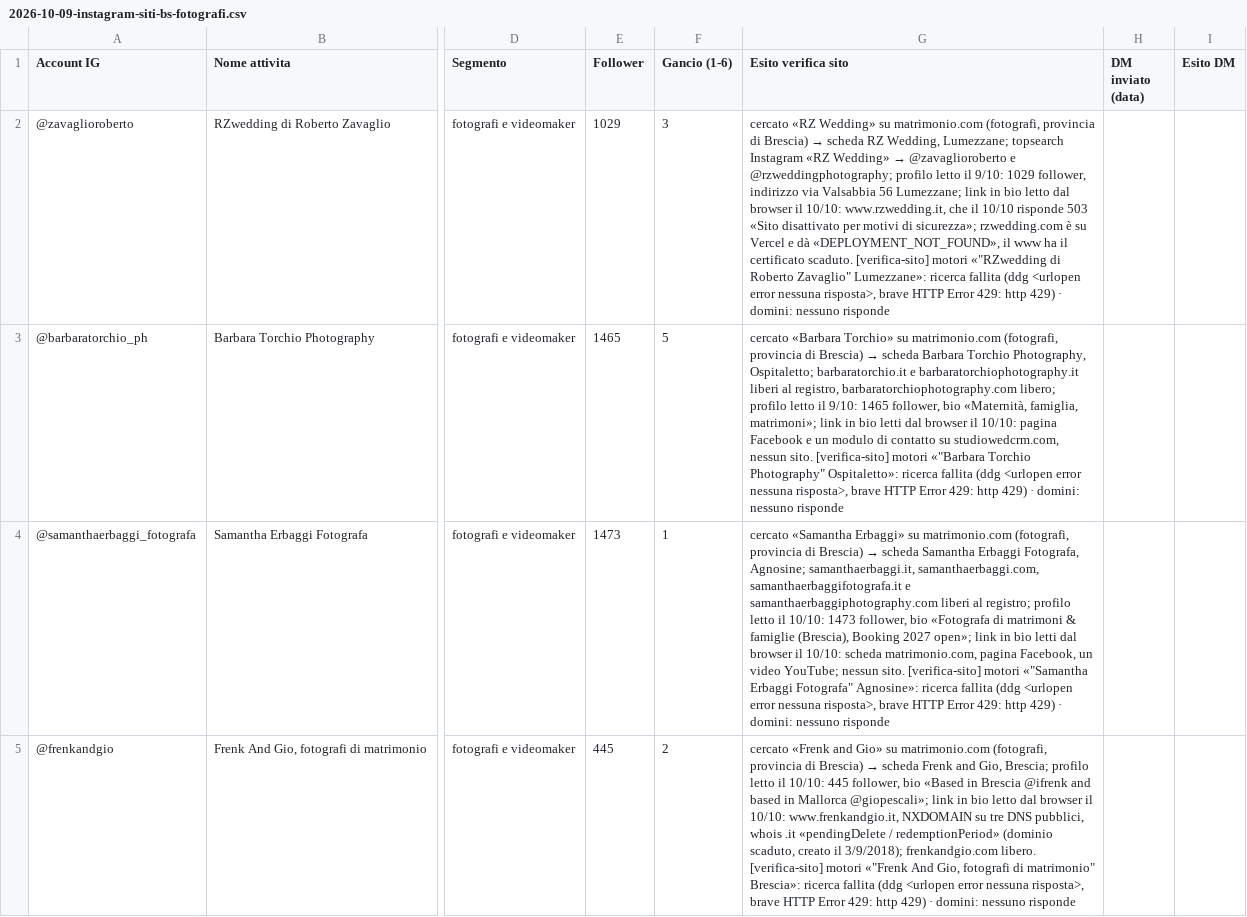
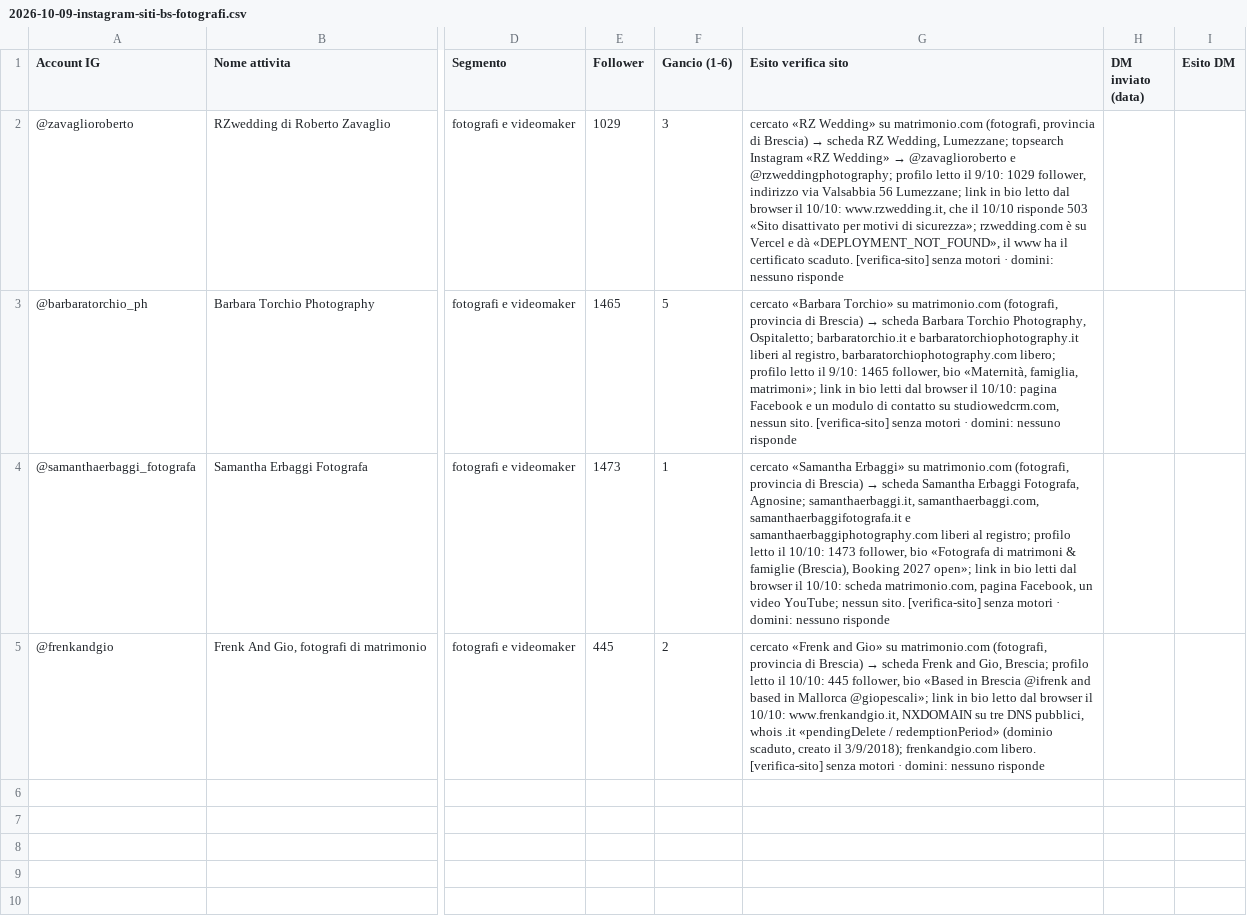
Before and after one commit to Nixo999/denki-brain, a CSV file: 02-Sales/liste/2026-10-09-instagram-siti-bs-fotografi.csv, drawn as a sheet; only a part is shown, gaps mark what is left out; the diff names each change by its address in the sheet, - before the commit and + after, or states it on an @@ line.

```diff
--- a/02-Sales/liste/2026-10-09-instagram-siti-bs-fotografi.csv
+++ b/02-Sales/liste/2026-10-09-instagram-siti-bs-fotografi.csv
-G2 (Esito verifica sito): …scaduto. [verifica-sito] motori «"RZwedding di Roberto Zavaglio" Lumezzane»: ricerca fallita (ddg <urlopen error nessuna risposta>, brave HTTP Error 429: http 429) · domini:…
+G2 (Esito verifica sito): …scaduto. [verifica-sito] senza motori · domini:…
-G3 (Esito verifica sito): …sito. [verifica-sito] motori «"Barbara Torchio Photography" Ospitaletto»: ricerca fallita (ddg <urlopen error nessuna risposta>, brave HTTP Error 429: http 429) · domini:…
+G3 (Esito verifica sito): …sito. [verifica-sito] senza motori · domini:…
-G4 (Esito verifica sito): …sito. [verifica-sito] motori «"Samantha Erbaggi Fotografa" Agnosine»: ricerca fallita (ddg <urlopen error nessuna risposta>, brave HTTP Error 429: http 429) · domini:…
+G4 (Esito verifica sito): …sito. [verifica-sito] senza motori · domini:…
-G5 (Esito verifica sito): …libero. [verifica-sito] motori «"Frenk And Gio, fotografi di matrimonio" Brescia»: ricerca fallita (ddg <urlopen error nessuna risposta>, brave HTTP Error 429: http 429) · domini:…
+G5 (Esito verifica sito): …libero. [verifica-sito] senza motori · domini:…
```
Also changed, not shown: 02-Sales/liste/rotazione.csv, 1 other file.
